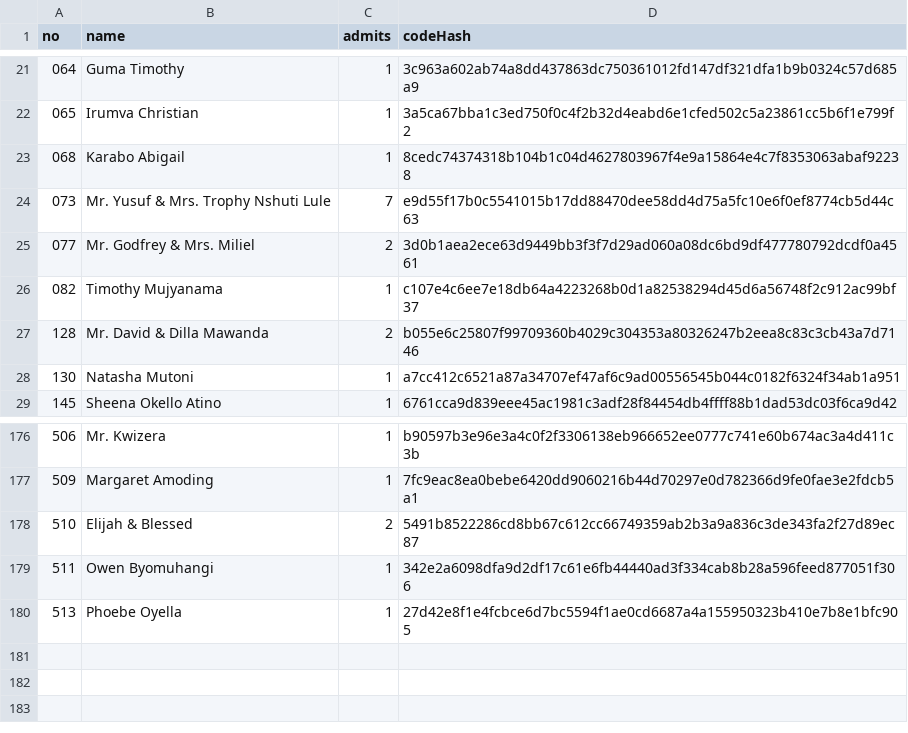
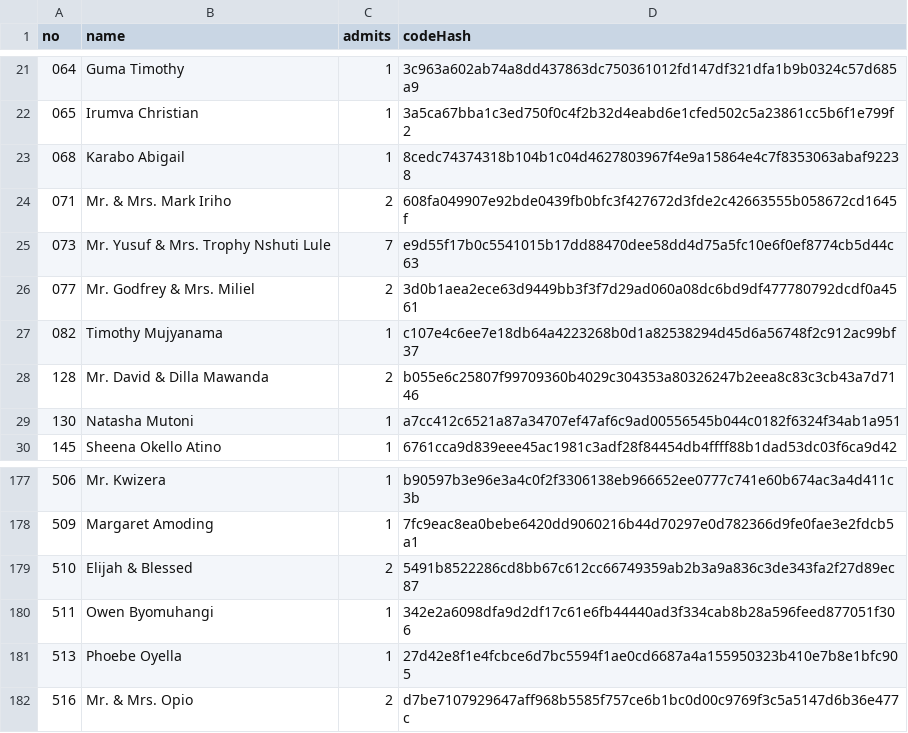
Before and after one commit to Rwothoromo/wedding-gate, a CSV file: guests.csv, drawn as a sheet; only a part is shown, gaps mark what is left out; the diff names each change by its address in the sheet, - before the commit and + after, or states it on an @@ line.

```diff
--- a/guests.csv
+++ b/guests.csv
+row 24: 071 | Mr. & Mrs. Mark Iriho | 2 | 608fa049907e92bde0439fb0bfc3f427672d3fde2c42663555b058672cd1645f
+row 182: 516 | Mr. & Mrs. Opio | 2 | d7be7107929647aff968b5585f757ce6b1bc0d00c9769f3c5a5147d6b36e477c
```
